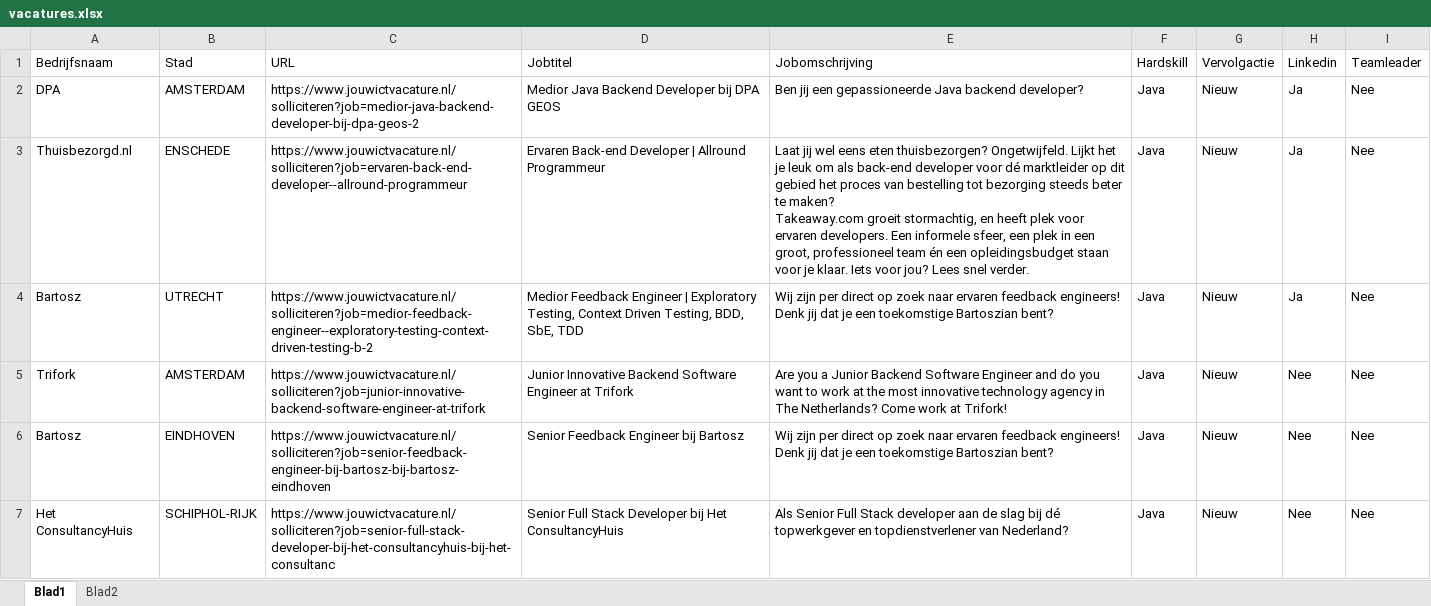
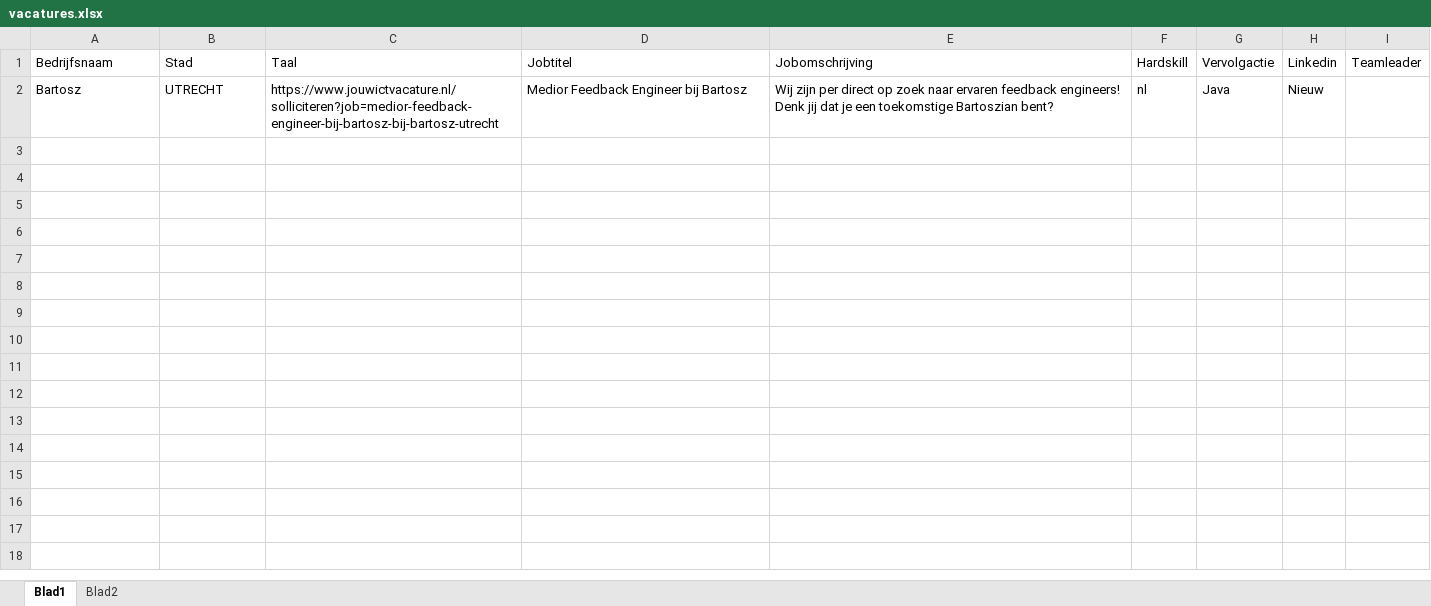
Before and after one commit to renierbleeker/untitled, an Excel workbook: vacatures.xlsx, sheet Blad1, drawn as a sheet; only a part is shown; values as stored, in another font and other column widths than the file's, no borders; conditional formats not drawn; removed rows and columns are numbered as before the commit, all else as after; ↵ is a line break in a cell; the diff covers the shown part only; the diff names each change by its address in the sheet, - before the commit and + after, or states it on an @@ line.

Commit message:
Writes language to Excel!

```diff
--- a/vacatures.xlsx (sheet Blad1)
+++ b/vacatures.xlsx (sheet Blad1)
-C1: URL
+C1: Taal
-row 2: DPA | AMSTERDAM | https://www.jouwictvacature.nl/solliciteren?job=medior-java-backend-developer-bij-dpa-geos-2 | Medior Java Backend Developer bij DPA GEOS | Ben jij een gepassioneerde Java backend developer? | Java | Nieuw | Ja | Nee
-row 3: Thuisbezorgd.nl | ENSCHEDE | https://www.jouwictvacature.nl/solliciteren?job=ervaren-back-end-developer--allround-programmeur | Ervaren Back-end Developer | Allround Programmeur | Laat jij wel eens eten thuisbezorgen? Ongetwijfeld. Lijkt het je leuk om als back-end developer voor dé marktleider op dit gebied het proces van bestelling tot bezorging steeds beter te maken? ↵ Takeaway.com groeit stormachtig, en heeft plek voor ervaren developers. Een informele sfeer, een plek in een groot, professioneel team én een opleidingsbudget staan voor je klaar. Iets voor jou? Lees snel verder. | Java | Nieuw | Ja | Nee
-C2: https://www.jouwictvacature.nl/solliciteren?job=medior-feedback-engineer--exploratory-testing-context-driven-testing-b-2
+C2: https://www.jouwictvacature.nl/solliciteren?job=medior-feedback-engineer-bij-bartosz-bij-bartosz-utrecht
-D2: …Feedback Engineer | Exploratory Testing, Context Driven Testing, BDD, SbE, TDD
+D2: …Feedback Engineer bij Bartosz
-F2: Java
+F2: nl
-G2: Nieuw
+G2: Java
-H2: Ja
+H2: Nieuw
-I2: Nee
+I2: (empty)
-row 5: Trifork | AMSTERDAM | https://www.jouwictvacature.nl/solliciteren?job=junior-innovative-backend-software-engineer-at-trifork | Junior Innovative Backend Software Engineer at Trifork | Are you a Junior Backend Software Engineer and do you want to work at the most innovative technology agency in The Netherlands? Come work at Trifork! | Java | Nieuw | Nee | Nee
-row 6: Bartosz | EINDHOVEN | https://www.jouwictvacature.nl/solliciteren?job=senior-feedback-engineer-bij-bartosz-bij-bartosz-eindhoven | Senior Feedback Engineer bij Bartosz | Wij zijn per direct op zoek naar ervaren feedback engineers! Denk jij dat je een toekomstige Bartoszian bent? | Java | Nieuw | Nee | Nee
-row 7: Het ConsultancyHuis | SCHIPHOL-RIJK | https://www.jouwictvacature.nl/solliciteren?job=senior-full-stack-developer-bij-het-consultancyhuis-bij-het-consultanc | Senior Full Stack Developer bij Het ConsultancyHuis | Als Senior Full Stack developer aan de slag bij dé topwerkgever en topdienstverlener van Nederland? | Java | Nieuw | Nee | Nee
```
Also changed, not shown: 18 removed rows elsewhere in this sheet, 1 other file.
